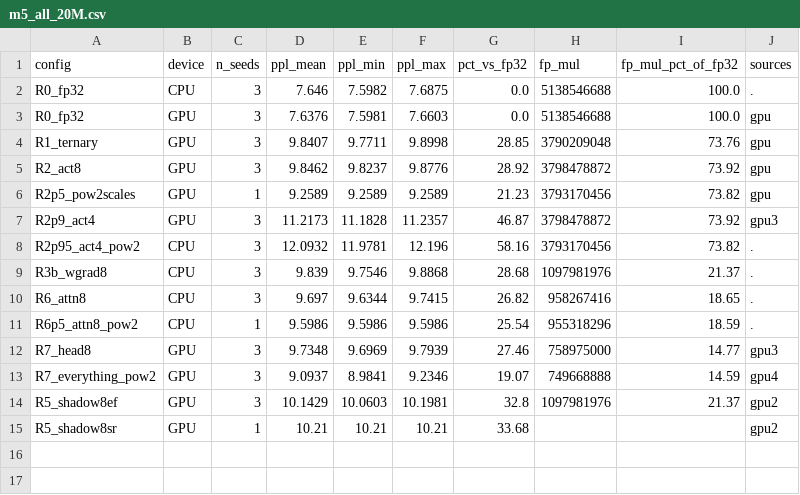
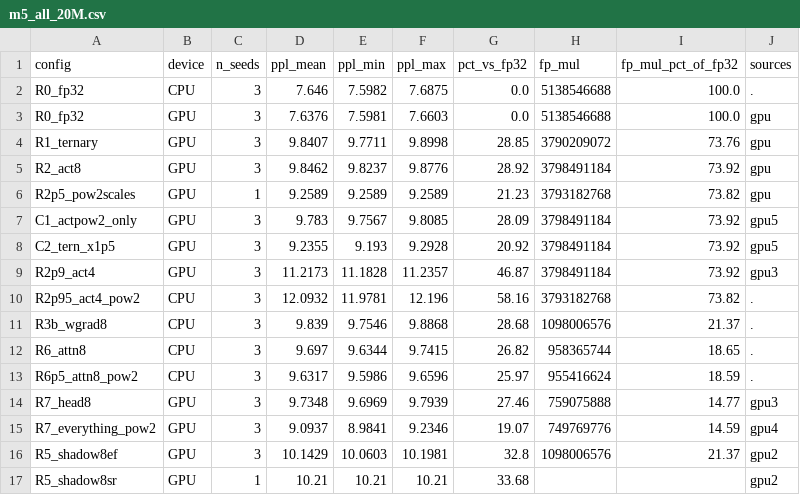
Before and after one commit to crakashp2905-hub/onebit-integer-training, a CSV file: results/m5_all_20M.csv, drawn as a sheet.

```diff
--- a/results/m5_all_20M.csv
+++ b/results/m5_all_20M.csv
@@ -3,13 +3,15 @@ R0_fp32,CPU,3,7.646,7.5982,7.6875,0.0,5138546688,100.0,.
 R0_fp32,GPU,3,7.6376,7.5981,7.6603,0.0,5138546688,100.0,gpu
-R1_ternary,GPU,3,9.8407,9.7711,9.8998,28.85,3790209048,73.76,gpu
-R2_act8,GPU,3,9.8462,9.8237,9.8776,28.92,3798478872,73.92,gpu
-R2p5_pow2scales,GPU,1,9.2589,9.2589,9.2589,21.23,3793170456,73.82,gpu
-R2p9_act4,GPU,3,11.2173,11.1828,11.2357,46.87,3798478872,73.92,gpu3
-R2p95_act4_pow2,CPU,3,12.0932,11.9781,12.196,58.16,3793170456,73.82,.
-R3b_wgrad8,CPU,3,9.839,9.7546,9.8868,28.68,1097981976,21.37,.
-R6_attn8,CPU,3,9.697,9.6344,9.7415,26.82,958267416,18.65,.
-R6p5_attn8_pow2,CPU,1,9.5986,9.5986,9.5986,25.54,955318296,18.59,.
-R7_head8,GPU,3,9.7348,9.6969,9.7939,27.46,758975000,14.77,gpu3
-R7_everything_pow2,GPU,3,9.0937,8.9841,9.2346,19.07,749668888,14.59,gpu4
-R5_shadow8ef,GPU,3,10.1429,10.0603,10.1981,32.8,1097981976,21.37,gpu2
+R1_ternary,GPU,3,9.8407,9.7711,9.8998,28.85,3790209072,73.76,gpu
+R2_act8,GPU,3,9.8462,9.8237,9.8776,28.92,3798491184,73.92,gpu
+R2p5_pow2scales,GPU,1,9.2589,9.2589,9.2589,21.23,3793182768,73.82,gpu
+C1_actpow2_only,GPU,3,9.783,9.7567,9.8085,28.09,3798491184,73.92,gpu5
+C2_tern_x1p5,GPU,3,9.2355,9.193,9.2928,20.92,3798491184,73.92,gpu5
+R2p9_act4,GPU,3,11.2173,11.1828,11.2357,46.87,3798491184,73.92,gpu3
+R2p95_act4_pow2,CPU,3,12.0932,11.9781,12.196,58.16,3793182768,73.82,.
+R3b_wgrad8,CPU,3,9.839,9.7546,9.8868,28.68,1098006576,21.37,.
+R6_attn8,CPU,3,9.697,9.6344,9.7415,26.82,958365744,18.65,.
+R6p5_attn8_pow2,CPU,3,9.6317,9.5986,9.6596,25.97,955416624,18.59,.
+R7_head8,GPU,3,9.7348,9.6969,9.7939,27.46,759075888,14.77,gpu3
+R7_everything_pow2,GPU,3,9.0937,8.9841,9.2346,19.07,749769776,14.59,gpu4
+R5_shadow8ef,GPU,3,10.1429,10.0603,10.1981,32.8,1098006576,21.37,gpu2
 R5_shadow8sr,GPU,1,10.21,10.21,10.21,33.68,,,gpu2
```
Also changed, not shown: results/m5_ladder.csv, 9 other files.
